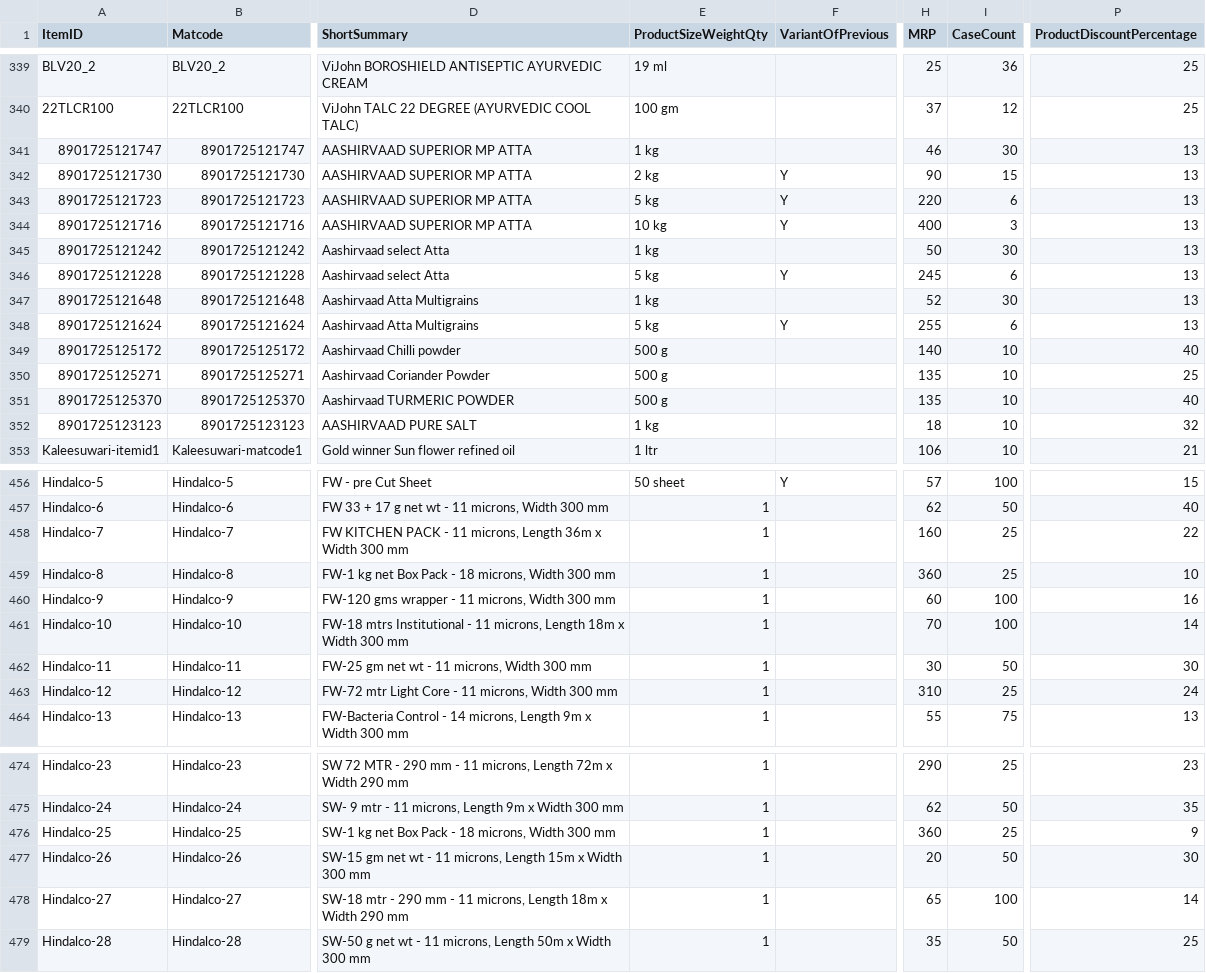
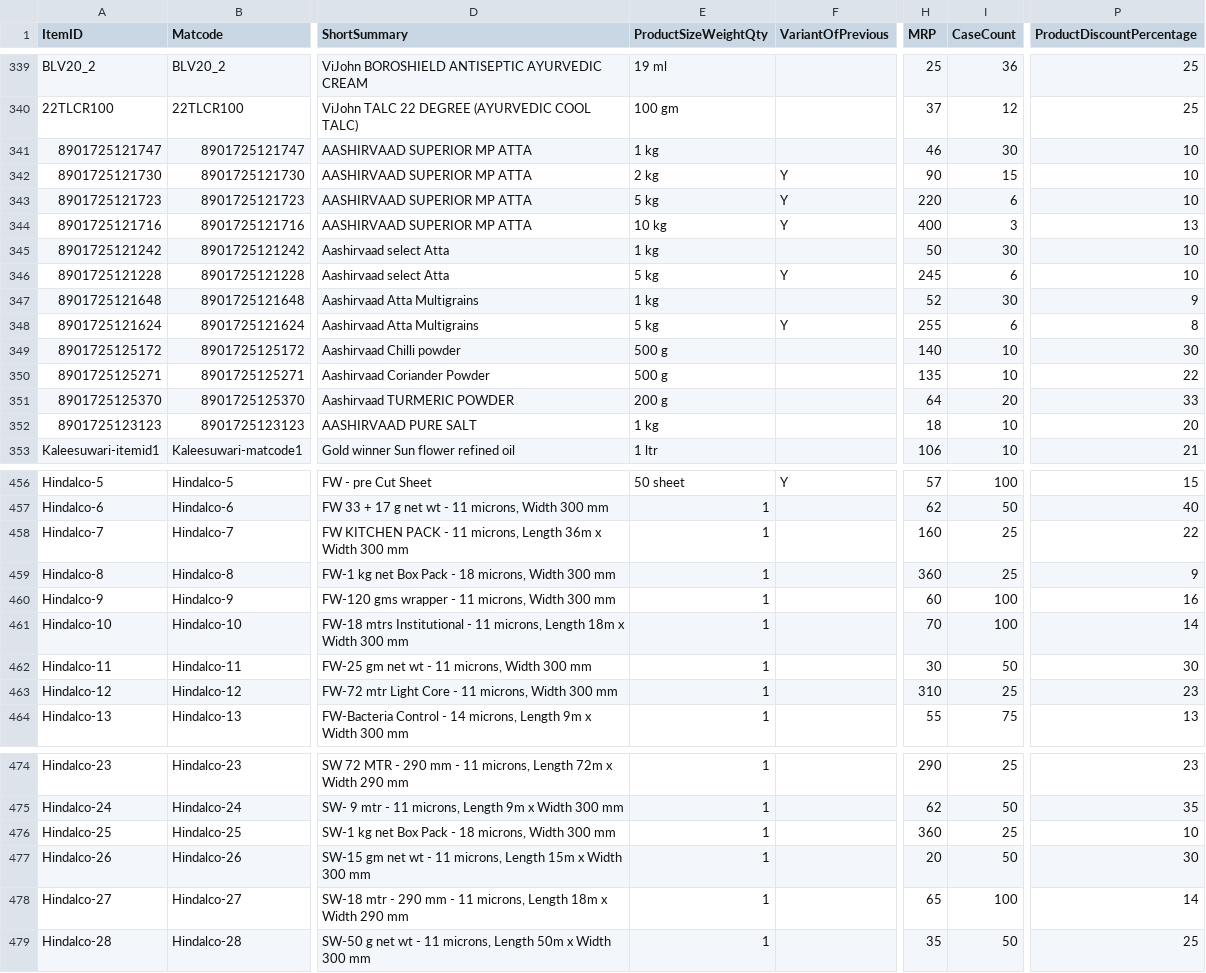
Before and after one commit to ashishsmital/bulkwize, a CSV file: DBUtil/conf/P&G DEC Updated Price List nw-6.csv, drawn as a sheet; only a part is shown, gaps mark what is left out; the diff names each change by its address in the sheet, - before the commit and + after, or states it on an @@ line.

Commit message:
Changed Ashirvaad discount and Hindalco discounts.

```diff
--- a/DBUtil/conf/P&G DEC Updated Price List nw-6.csv
+++ b/DBUtil/conf/P&G DEC Updated Price List nw-6.csv
-P341:P343 (ProductDiscountPercentage): 13
+P341:P343 (ProductDiscountPercentage): 10
-P345:P346 (ProductDiscountPercentage): 13
+P345:P346 (ProductDiscountPercentage): 10
-P347 (ProductDiscountPercentage): 13
+P347 (ProductDiscountPercentage): 9
-P348 (ProductDiscountPercentage): 13
+P348 (ProductDiscountPercentage): 8
-P349 (ProductDiscountPercentage): 40
+P349 (ProductDiscountPercentage): 30
-P350 (ProductDiscountPercentage): 25
+P350 (ProductDiscountPercentage): 22
-E351 (ProductSizeWeightQty): 500 g
+E351 (ProductSizeWeightQty): 200 g
-H351 (MRP): 135
+H351 (MRP): 64
-I351 (CaseCount): 10
+I351 (CaseCount): 20
-P351 (ProductDiscountPercentage): 40
+P351 (ProductDiscountPercentage): 33
-P352 (ProductDiscountPercentage): 32
+P352 (ProductDiscountPercentage): 20
-P459 (ProductDiscountPercentage): 10
+P459 (ProductDiscountPercentage): 9
-P463 (ProductDiscountPercentage): 24
+P463 (ProductDiscountPercentage): 23
-P476 (ProductDiscountPercentage): 9
+P476 (ProductDiscountPercentage): 10
```
